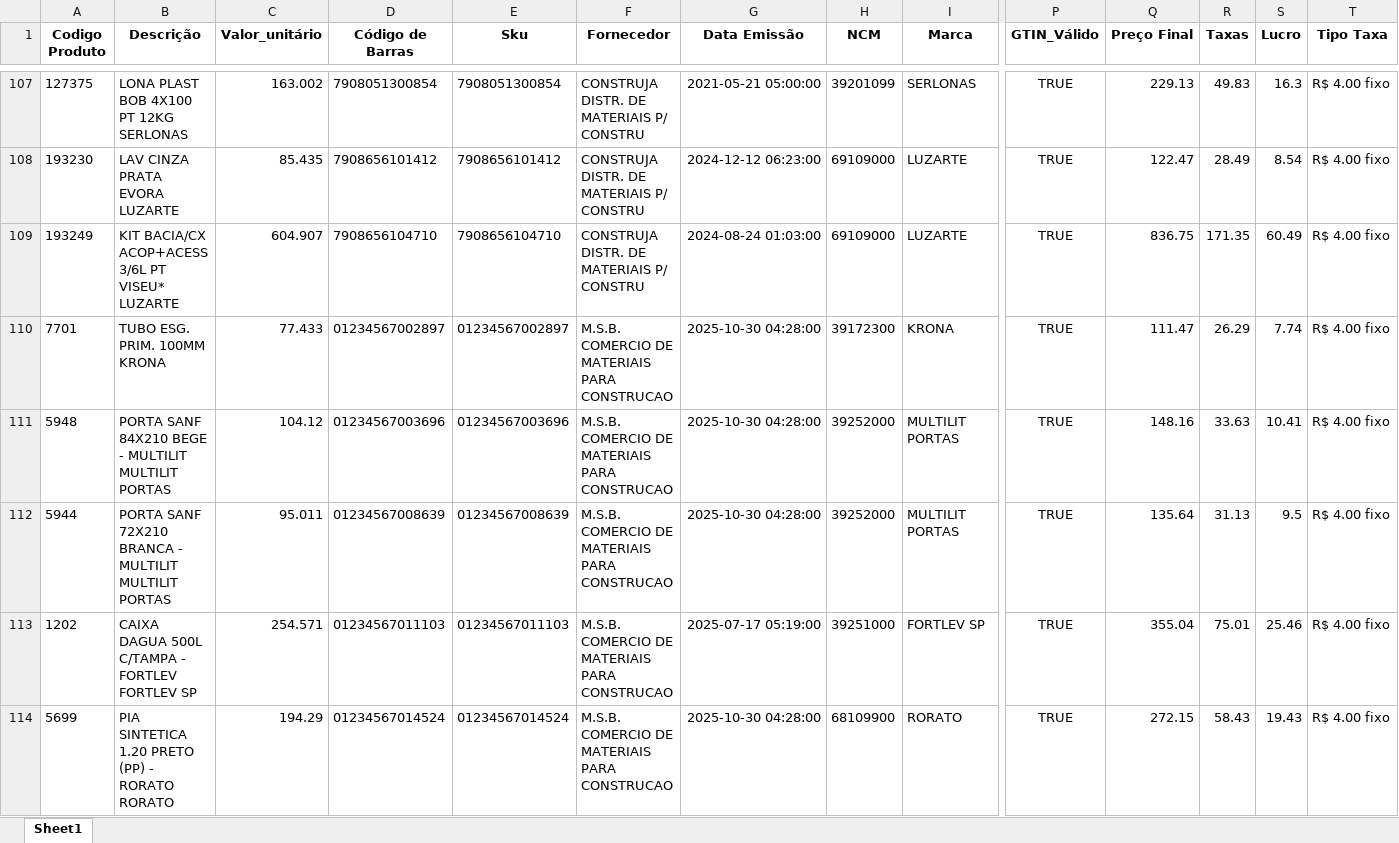
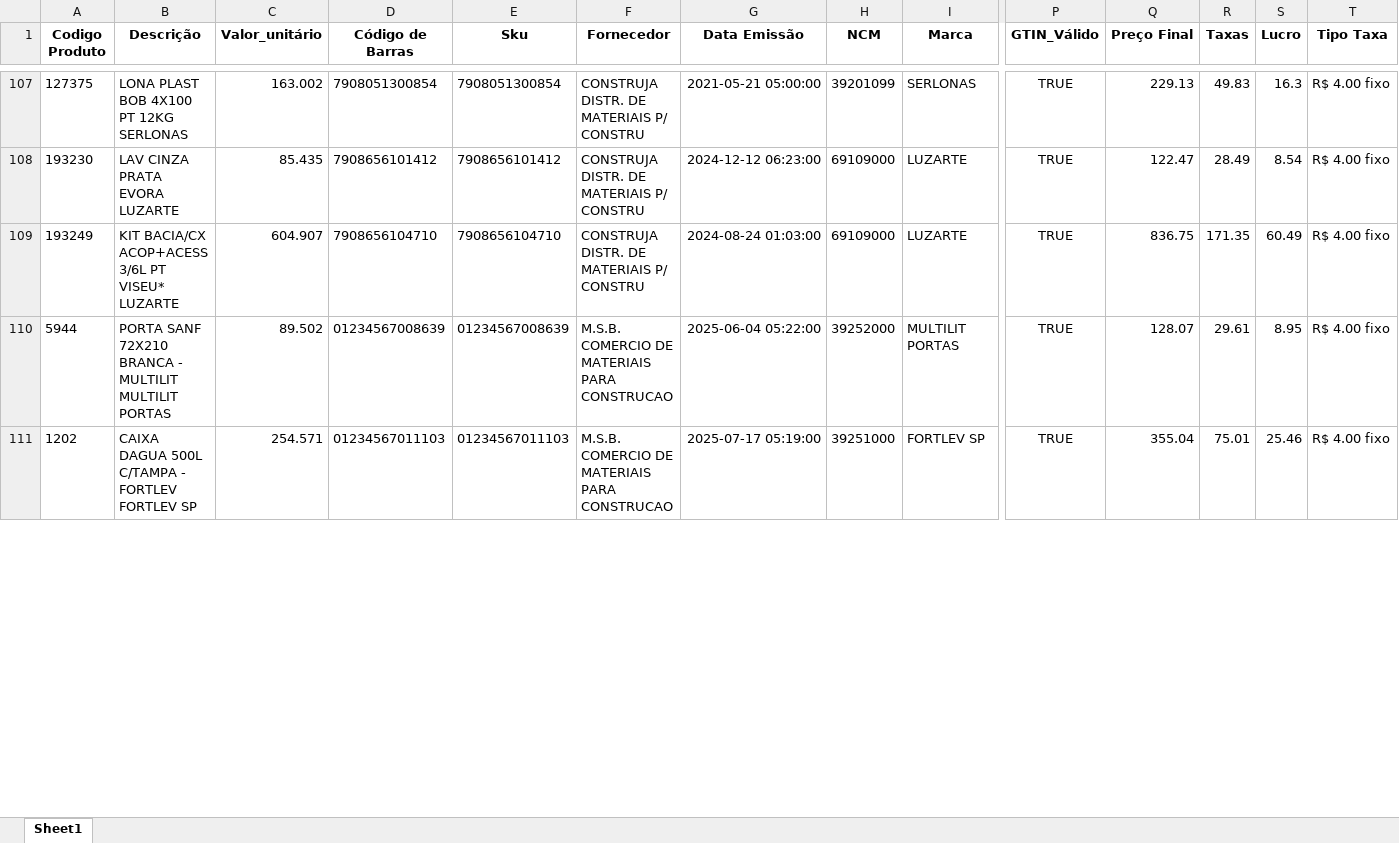
Before and after one commit to Lucas-Fernandes-Silva/auto_shopee, an Excel workbook: grandes.xlsx, sheet Sheet1, drawn as a sheet; only a part is shown, gaps mark what is left out; values as stored, in another font and other column widths than the file's, no borders; removed rows and columns are numbered as before the commit, all else as after; rows hold the shown columns only; the diff covers the shown part only; the diff names each change by its address in the sheet, - before the commit and + after, or states it on an @@ line.

```diff
--- a/grandes.xlsx (sheet Sheet1)
+++ b/grandes.xlsx (sheet Sheet1)
-row 110: 7701 | TUBO ESG. PRIM. 100MM KRONA | 77.433 | 01234567002897 | 01234567002897 | M.S.B. COMERCIO DE MATERIAIS PARA CONSTRUCAO | 2025-10-30 04:28:00 | 39172300 | KRONA | TRUE | 111.47 | 26.29 | 7.74 | R$ 4.00 fixo
-row 111: 5948 | PORTA SANF 84X210 BEGE - MULTILIT MULTILIT PORTAS | 104.12 | 01234567003696 | 01234567003696 | M.S.B. COMERCIO DE MATERIAIS PARA CONSTRUCAO | 2025-10-30 04:28:00 | 39252000 | MULTILIT PORTAS | TRUE | 148.16 | 33.63 | 10.41 | R$ 4.00 fixo
-C110 (Valor_unitário): 95.011
+C110 (Valor_unitário): 89.502
-G110 (Data Emissão): 2025-10-30 04:28:00
+G110 (Data Emissão): 2025-06-04 05:22:00
-Q110 (Preço Final): 135.64
+Q110 (Preço Final): 128.07
-R110 (Taxas): 31.13
+R110 (Taxas): 29.61
-S110 (Lucro): 9.5
+S110 (Lucro): 8.95
-row 114: 5699 | PIA SINTETICA 1.20 PRETO (PP) - RORATO RORATO | 194.29 | 01234567014524 | 01234567014524 | M.S.B. COMERCIO DE MATERIAIS PARA CONSTRUCAO | 2025-10-30 04:28:00 | 68109900 | RORATO | TRUE | 272.15 | 58.43 | 19.43 | R$ 4.00 fixo
```
Also changed, not shown: 1 added row, 3 removed rows, 3 moved rows and 17 edited cells elsewhere in this sheet, produtos_padrao.xlsx, 11 other files.
